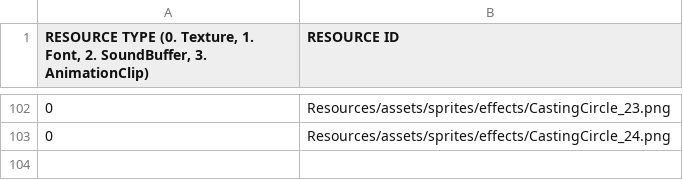
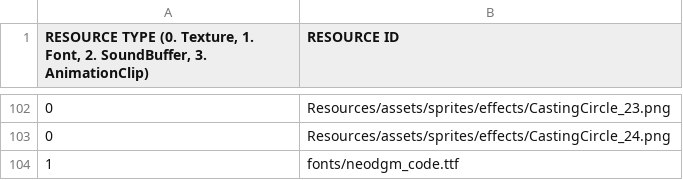
Before and after one commit to jack376/wol_project, a CSV file: sfml-wizard-of-legend-bin/scripts/default_resource_list_park.csv, drawn as a sheet; only a part is shown, gaps mark what is left out; the diff names each change by its address in the sheet, - before the commit and + after, or states it on an @@ line.

```diff
--- a/sfml-wizard-of-legend-bin/scripts/default_resource_list_park.csv
+++ b/sfml-wizard-of-legend-bin/scripts/default_resource_list_park.csv
+row 104: 1 | fonts/neodgm_code.ttf
```
Also changed, not shown: 3 other files.
